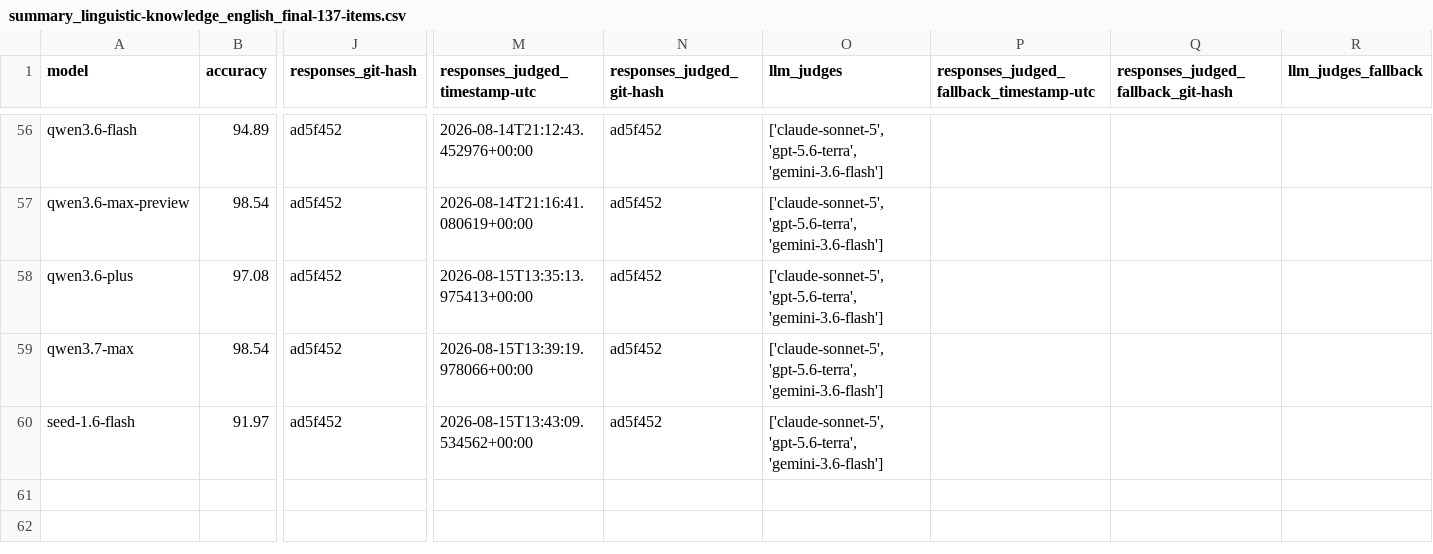
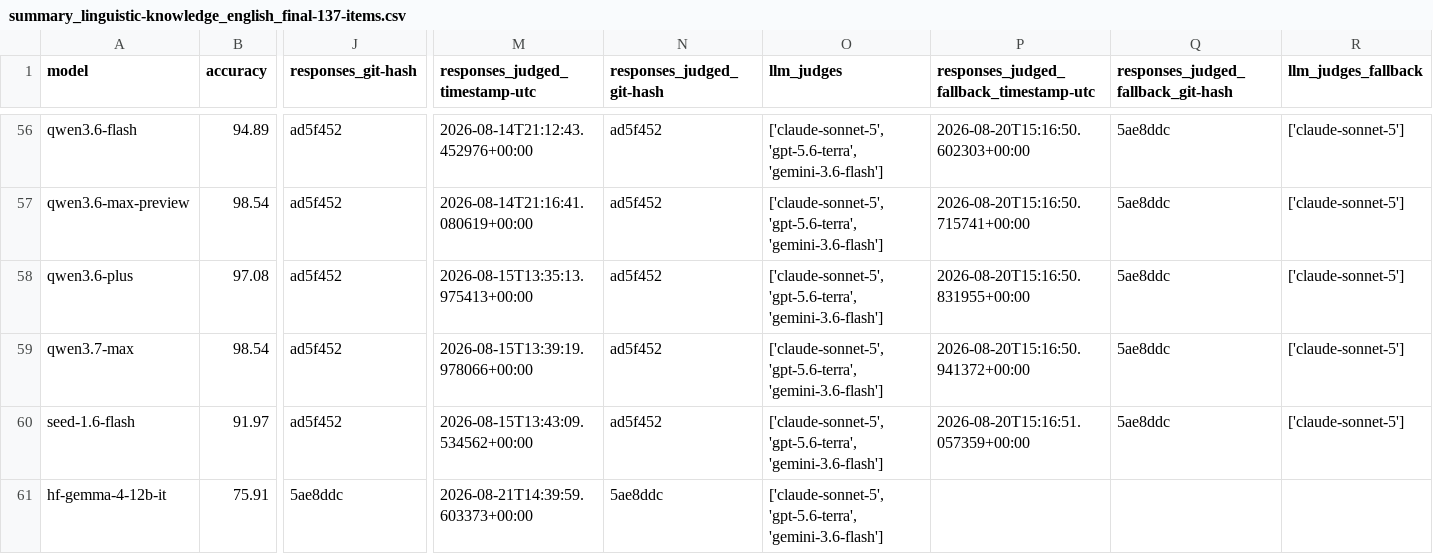
Before and after one commit to Fab-Inc/qa-benchmarks-monorepo, a CSV file: benchmarks/linguistic_knowledge_benchmark/results/summary_linguistic-knowledge_english_final-137-items.csv, drawn as a sheet; only a part is shown, gaps mark what is left out; rows hold the shown columns only; the diff covers the shown part only; the diff names each change by its address in the sheet, - before the commit and + after, or states it on an @@ line.

```diff
--- a/benchmarks/linguistic_knowledge_benchmark/results/summary_linguistic-knowledge_english_final-137-items.csv
+++ b/benchmarks/linguistic_knowledge_benchmark/results/summary_linguistic-knowledge_english_final-137-items.csv
-P56: (empty)
+P56: 2026-08-20T15:16:50.602303+00:00
-Q56:Q60: (empty)
+Q56:Q60: 5ae8ddc
-R56:R60 (llm_judges_fallback): (empty)
+R56:R60 (llm_judges_fallback): ['claude-sonnet-5']
-P57: (empty)
+P57: 2026-08-20T15:16:50.715741+00:00
-P58: (empty)
+P58: 2026-08-20T15:16:50.831955+00:00
-P59: (empty)
+P59: 2026-08-20T15:16:50.941372+00:00
-P60: (empty)
+P60: 2026-08-20T15:16:51.057359+00:00
+row 61: hf-gemma-4-12b-it | 75.91 | 5ae8ddc | 2026-08-21T14:39:59.603373+00:00 | 5ae8ddc | ['claude-sonnet-5', 'gpt-5.6-terra', 'gemini-3.6-flash']
```
Also changed, not shown: 162 edited cells elsewhere in this file, benchmarks/linguistic_knowledge_benchmark/results/summary_linguistic-knowledge_english_final-137-items_judge_agreement.csv, benchmarks/linguistic_knowledge_benchmark/results/summary_linguistic-knowledge_kiswahili_final-135-items.csv, 26 other files.
